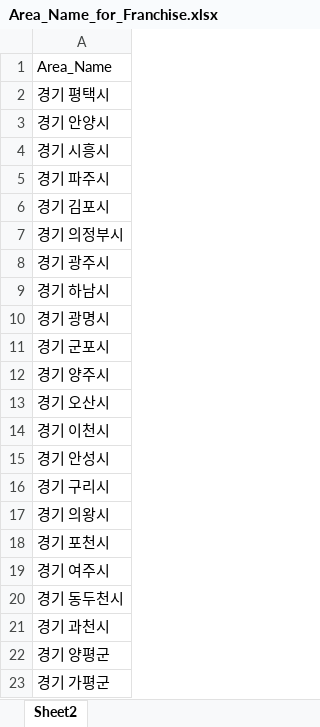
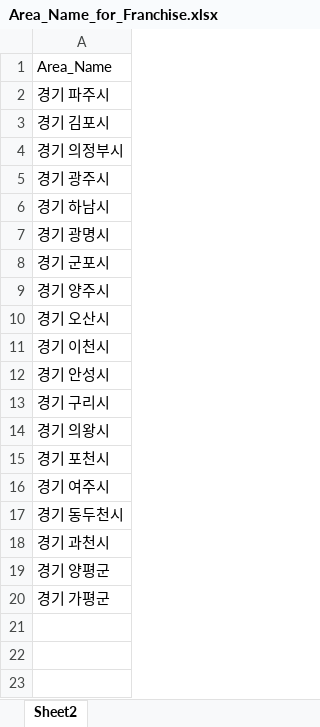
Before and after one commit to uzairabid1/boramProject, an Excel workbook: Area_Name_for_Franchise.xlsx, sheet Sheet2, drawn as a sheet; values as stored, in another font and other column widths than the file's, no borders; the diff names each change by its address in the sheet, - before the commit and + after, or states it on an @@ line.

Commit message:
changreS

```diff
--- a/Area_Name_for_Franchise.xlsx (sheet Sheet2)
+++ b/Area_Name_for_Franchise.xlsx (sheet Sheet2)
-row 2: 경기 평택시
-row 3: 경기 안양시
-row 4: 경기 시흥시
```
